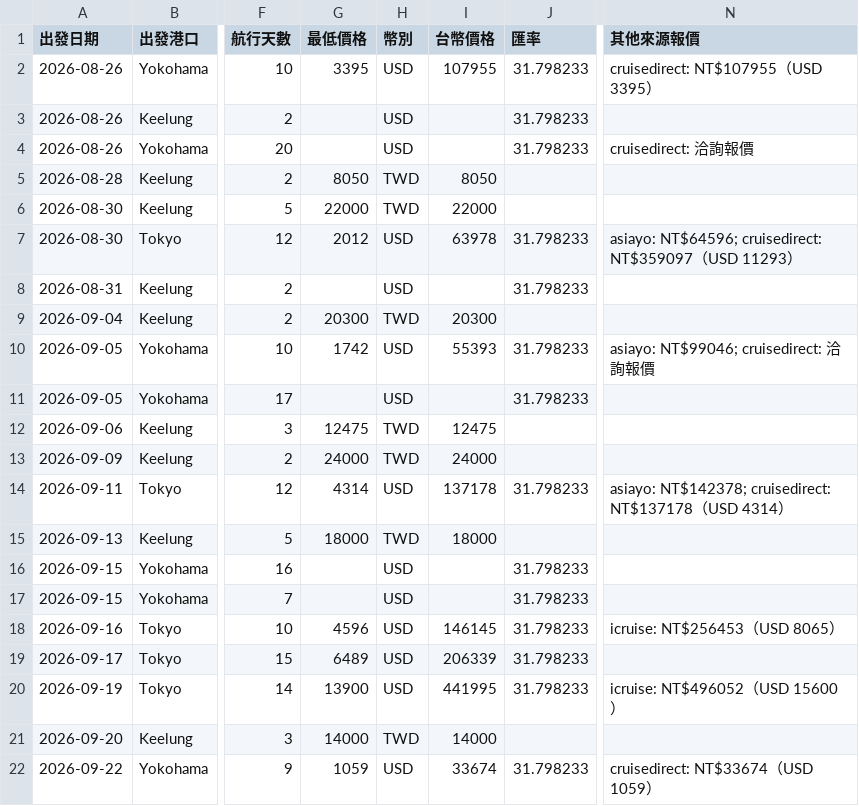
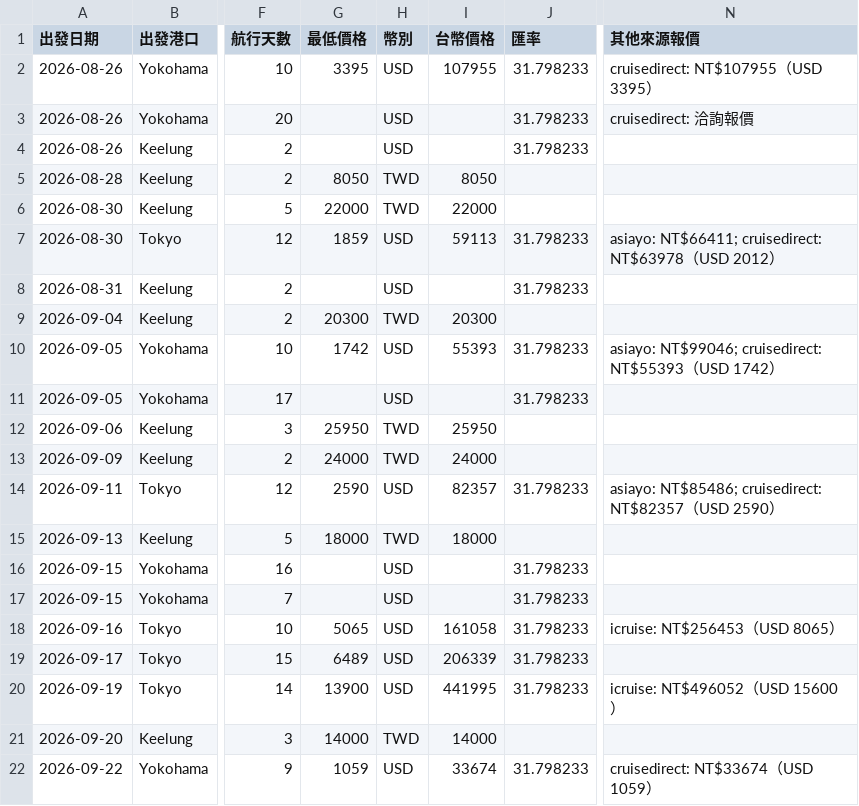
Before and after one commit to paladinlin1/cruise-deals, a CSV file: data/deals.csv, drawn as a sheet; only a part is shown, gaps mark what is left out; the diff names each change by its address in the sheet, - before the commit and + after, or states it on an @@ line.

```diff
--- a/data/deals.csv
+++ b/data/deals.csv
@@ row 4 moved to row 3: 2026-08-26 @@
-G7 (最低價格): 2012
+G7 (最低價格): 1859
-I7 (台幣價格): 63978
+I7 (台幣價格): 59113
-N7 (其他來源報價): asiayo: NT$64596; cruisedirect: NT$359097（USD 11293）
+N7 (其他來源報價): asiayo: NT$66411; cruisedirect: NT$63978（USD 2012）
-N10 (其他來源報價): asiayo: NT$99046; cruisedirect: 洽詢報價
+N10 (其他來源報價): asiayo: NT$99046; cruisedirect: NT$55393（USD 1742）
-G12 (最低價格): 12475
+G12 (最低價格): 25950
-I12 (台幣價格): 12475
+I12 (台幣價格): 25950
-G14 (最低價格): 4314
+G14 (最低價格): 2590
-I14 (台幣價格): 137178
+I14 (台幣價格): 82357
-N14 (其他來源報價): asiayo: NT$142378; cruisedirect: NT$137178（USD 4314）
+N14 (其他來源報價): asiayo: NT$85486; cruisedirect: NT$82357（USD 2590）
-G18 (最低價格): 4596
+G18 (最低價格): 5065
-I18 (台幣價格): 146145
+I18 (台幣價格): 161058
```
Also changed, not shown: 3 other files.
